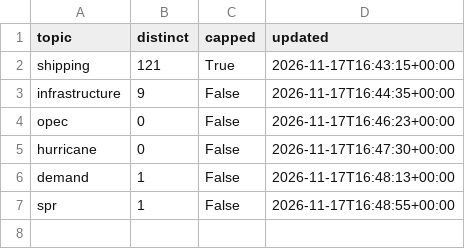
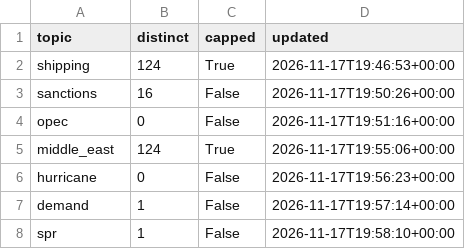
Before and after one commit to lukehamiltn/oil-tracker, a CSV file: news_data/mc_story_counts.csv, drawn as a sheet.

```diff
--- a/news_data/mc_story_counts.csv
+++ b/news_data/mc_story_counts.csv
@@ -1,7 +1,8 @@
 topic,distinct,capped,updated
-shipping,121,True,2026-11-17T16:43:15+00:00
-infrastructure,9,False,2026-11-17T16:44:35+00:00
-opec,0,False,2026-11-17T16:46:23+00:00
-hurricane,0,False,2026-11-17T16:47:30+00:00
-demand,1,False,2026-11-17T16:48:13+00:00
-spr,1,False,2026-11-17T16:48:55+00:00
+shipping,124,True,2026-11-17T19:46:53+00:00
+sanctions,16,False,2026-11-17T19:50:26+00:00
+opec,0,False,2026-11-17T19:51:16+00:00
+middle_east,124,True,2026-11-17T19:55:06+00:00
+hurricane,0,False,2026-11-17T19:56:23+00:00
+demand,1,False,2026-11-17T19:57:14+00:00
+spr,1,False,2026-11-17T19:58:10+00:00
```
Also changed, not shown: news_data/curve.csv, news_data/mc_stories.csv, 1 other file.
